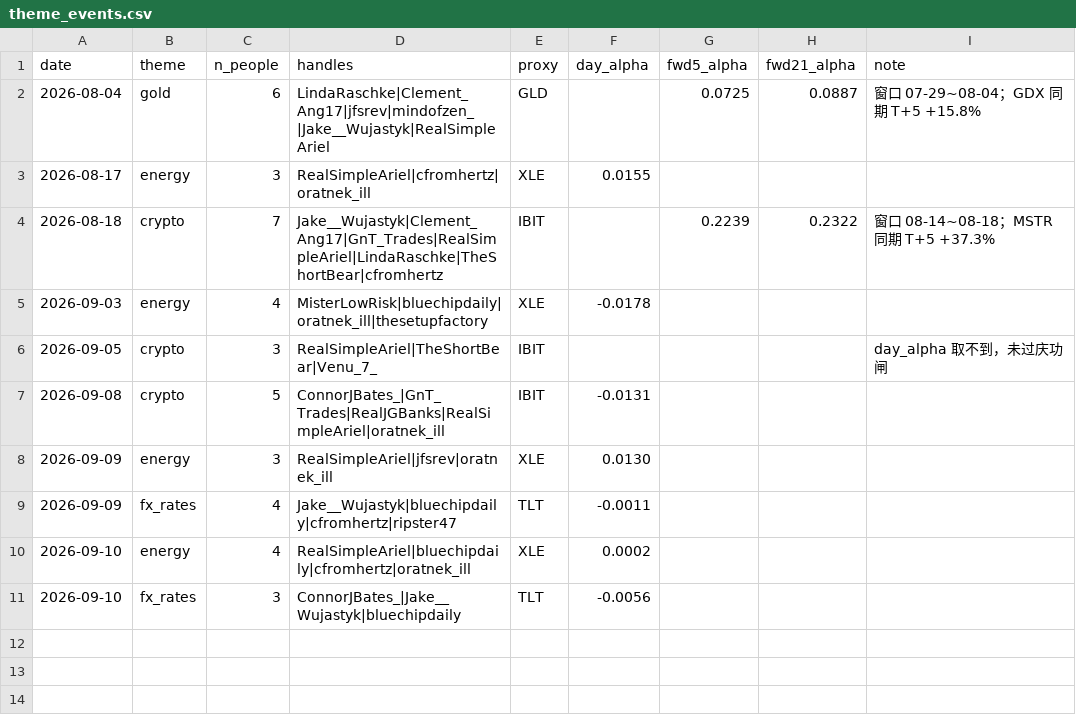
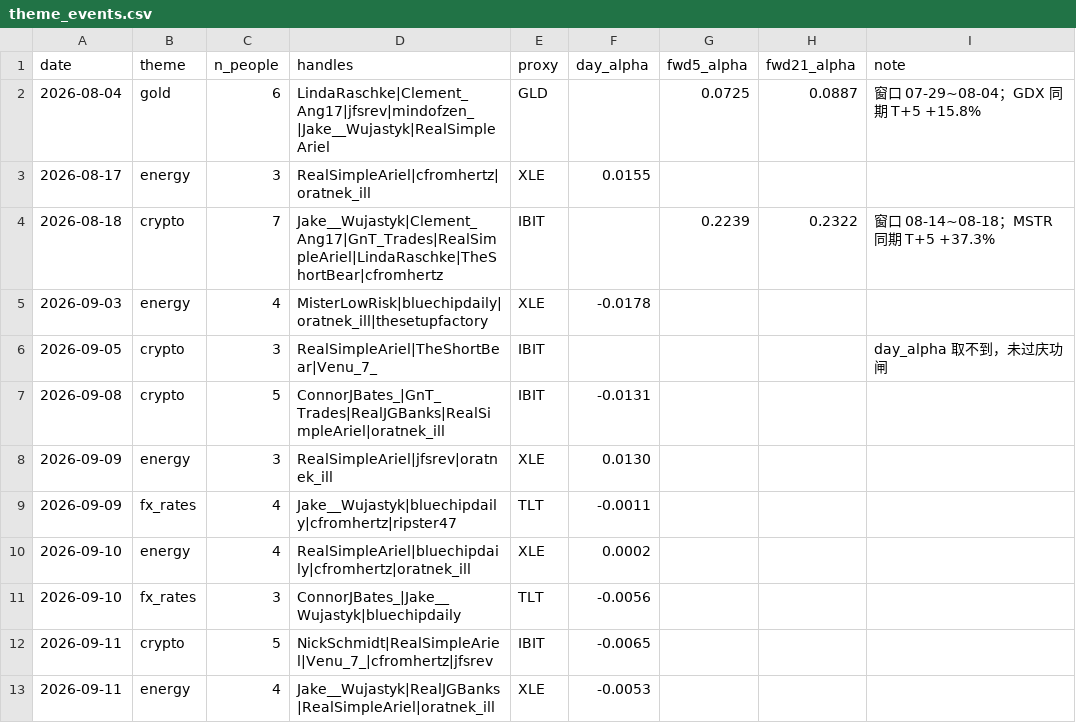
Before and after one commit to Fluxus-Trade-Lab/fluxus-dashboard, a CSV file: data/content/x_watch/scoring/theme_events.csv, drawn as a sheet; the diff names each change by its address in the sheet, - before the commit and + after, or states it on an @@ line.

```diff
--- a/data/content/x_watch/scoring/theme_events.csv
+++ b/data/content/x_watch/scoring/theme_events.csv
+row 12: 2026-09-11 | crypto | 5 | NickSchmidt|RealSimpleAriel|Venu_7_|cfromhertz|jfsrev | IBIT | -0.0065
+row 13: 2026-09-11 | energy | 4 | Jake__Wujastyk|RealJGBanks|RealSimpleAriel|oratnek_ill | XLE | -0.0053
```
Also changed, not shown: data/content/x_watch/runlog.csv, data/content/x_watch/scoring/mood_daily.csv, 4 other files.
